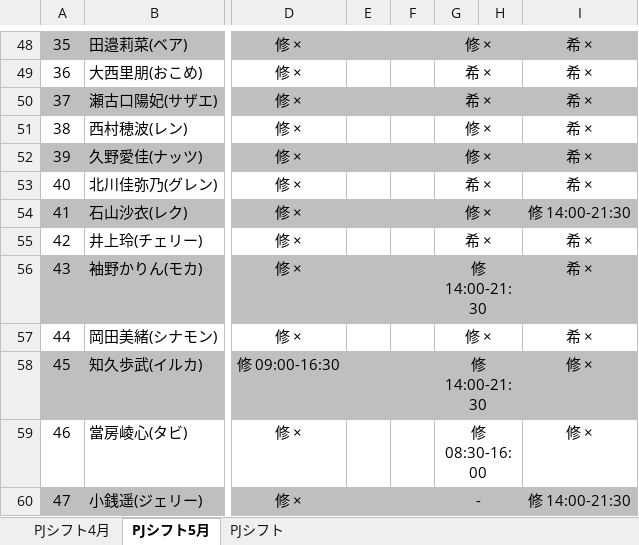
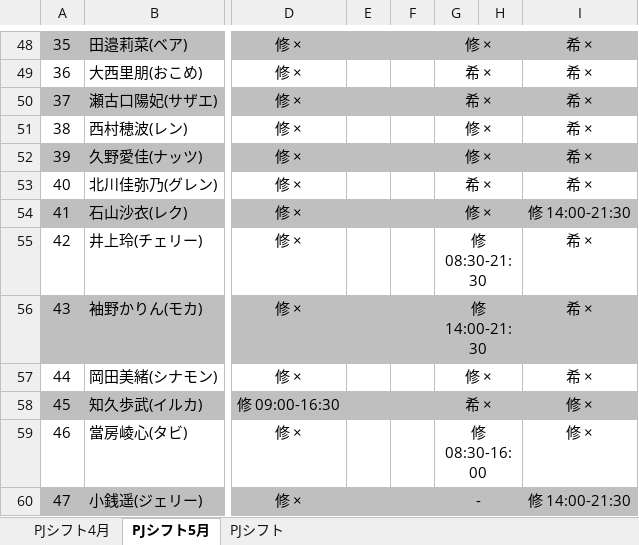
Before and after one commit to Ryumkmk/RoleMaserV0.5, an Excel workbook: app/xlsx/4月_5月シフト.xlsx, sheet PJシフト5月, drawn as a sheet; only a part is shown, gaps mark what is left out; values as stored, in another font and other column widths than the file's, no borders; conditional formats not drawn; the diff names each change by its address in the sheet, - before the commit and + after, or states it on an @@ line.

Commit message:
シフト更新

```diff
--- a/app/xlsx/4月_5月シフト.xlsx (sheet PJシフト5月)
+++ b/app/xlsx/4月_5月シフト.xlsx (sheet PJシフト5月)
-G55: 希 ×
+G55: 修 08:30-21:30
-G58: 修 14:00-21:30
+G58: 希 ×
```
